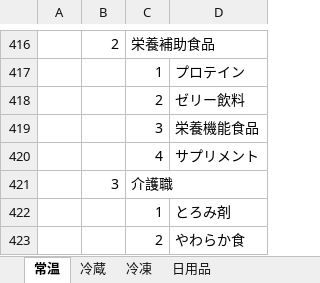
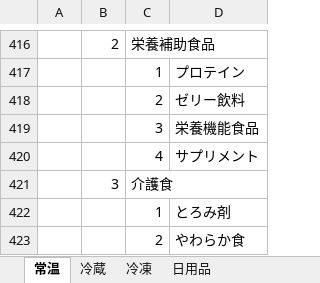
Before and after one commit to ke722i/receiptapp, an Excel workbook: tools/categoryTable.xlsx, sheet 常温, drawn as a sheet; only a part is shown, gaps mark what is left out; values as stored, in another font and other column widths than the file's, no borders; the diff names each change by its address in the sheet, - before the commit and + after, or states it on an @@ line.

```diff
--- a/tools/categoryTable.xlsx (sheet 常温)
+++ b/tools/categoryTable.xlsx (sheet 常温)
-C421: 介護職
+C421: 介護食
```
Also changed, not shown: 18 other files.
